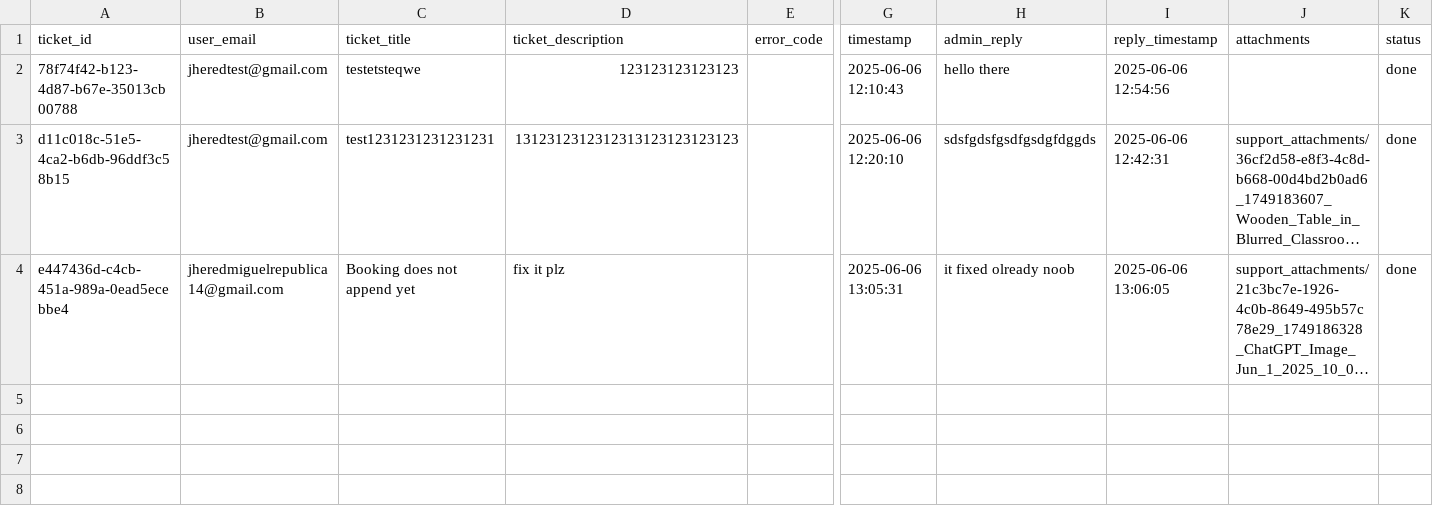
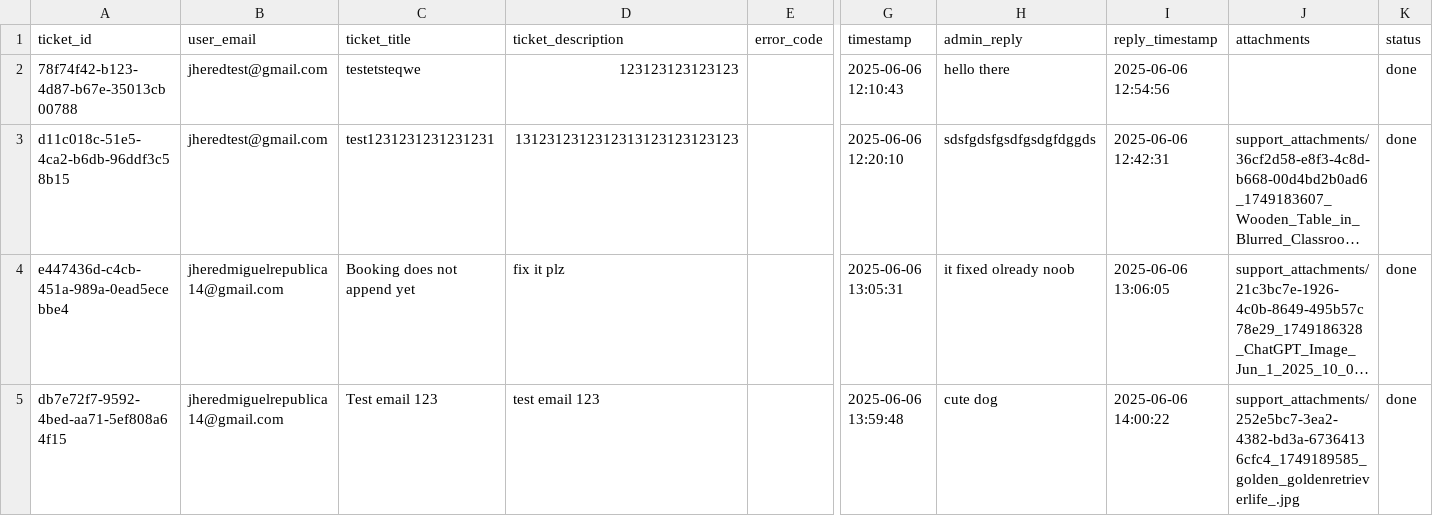
Before and after one commit to red-sakai/Final-Project-OOP, a CSV file: hexahaul_db/hh_support_tickets.csv, drawn as a sheet; only a part is shown, gaps mark what is left out; long unchanged cells end in …; rows hold the shown columns only; the diff names each change by its address in the sheet, - before the commit and + after, or states it on an @@ line.

```diff
--- a/hexahaul_db/hh_support_tickets.csv
+++ b/hexahaul_db/hh_support_tickets.csv
+row 5: db7e72f7-9592-4bed-aa71-5ef808a64f15 | jheredmiguelrepublica14@gmail.com | Test email 123 | test email 123 |  | 2025-06-06 13:59:48 | cute dog | 2025-06-06 14:00:22 | support_attachments/252e5bc7-3ea2-4382-bd3a-67364136cfc4_1749189585_golden_goldenretrieverlife_.jpg | done
```
Also changed, not shown: hexahaul_db/hh_activity.csv, 4 other files.
